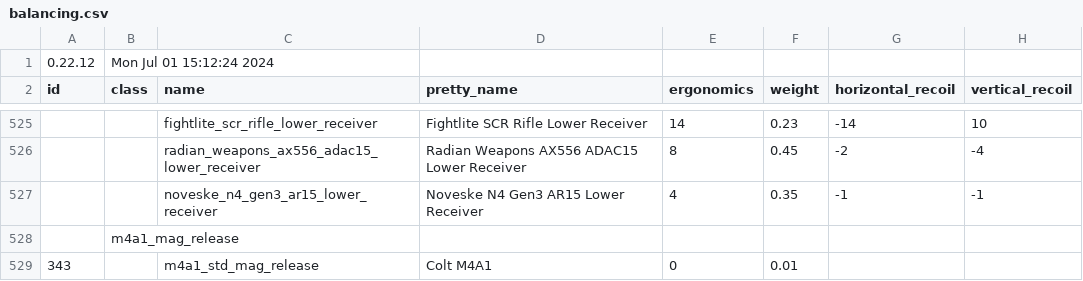
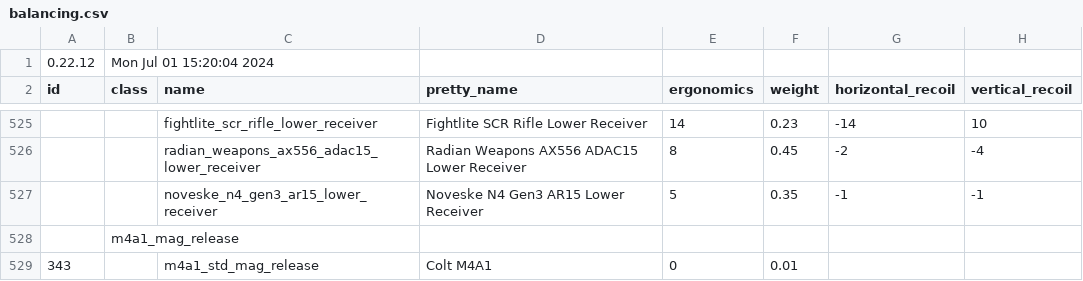
Before and after one commit to refact0r/deadline-balancing, a CSV file: balancing.csv, drawn as a sheet; only a part is shown, gaps mark what is left out; the diff names each change by its address in the sheet, - before the commit and + after, or states it on an @@ line.

Commit message:
update +1 ergo

```diff
--- a/balancing.csv
+++ b/balancing.csv
-B1 (class): Mon Jul 01 15:12:24 2024
+B1 (class): Mon Jul 01 15:20:04 2024
-E527 (ergonomics): 4
+E527 (ergonomics): 5
```
